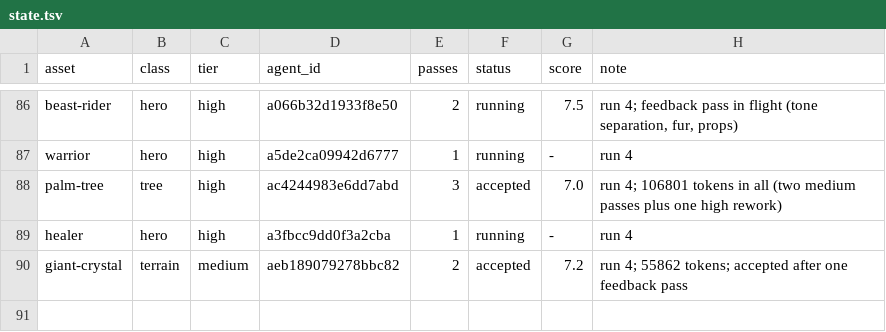
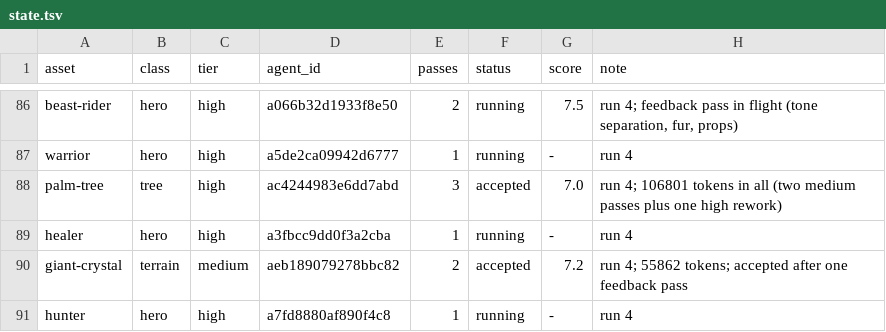
Before and after one commit to bodangren/advantage-forge, a TSV file: bench/sonnet/state.tsv, drawn as a sheet; only a part is shown, gaps mark what is left out; the diff names each change by its address in the sheet, - before the commit and + after, or states it on an @@ line.

```diff
--- a/bench/sonnet/state.tsv
+++ b/bench/sonnet/state.tsv
+row 91: hunter | hero | high | a7fd8880af890f4c8 | 1 | running | - | run 4
```
Also changed, not shown: 1 other file.
